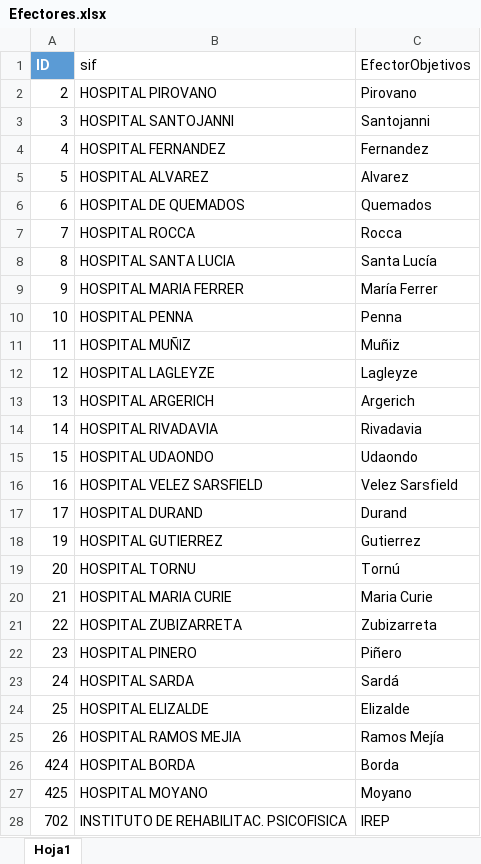
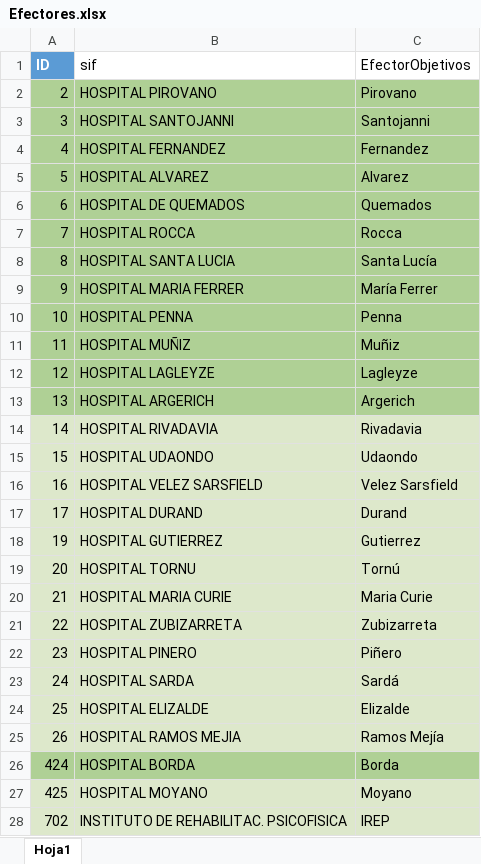
Before and after one commit to ivanachen1/FACOEP, an Excel workbook: DBA/Reportes BI/2021/Facturación/Efectores.xlsx, sheet Hoja1, drawn as a sheet; only a part is shown; values as stored, in another font and other column widths than the file's, no borders; table styles not drawn; the diff covers the shown part only; the diff names each change by its address in the sheet, - before the commit and + after, or states it on an @@ line.

Commit message:
Logica del reporte de CRG conectado a PHP Admin

```diff
--- a/DBA/Reportes BI/2021/Facturación/Efectores.xlsx (sheet Hoja1)
+++ b/DBA/Reportes BI/2021/Facturación/Efectores.xlsx (sheet Hoja1)
-A2:C13 fill: none
+A2:C13 fill: #AFD095
-A14:C25 fill: none
+A14:C25 fill: #DDE8CB
-A26:C26 fill: none
+A26:C26 fill: #AFD095
-A27:C28 fill: none
+A27:C28 fill: #DDE8CB
```
Also changed, not shown: cell formats elsewhere in this sheet, 8 other files.
